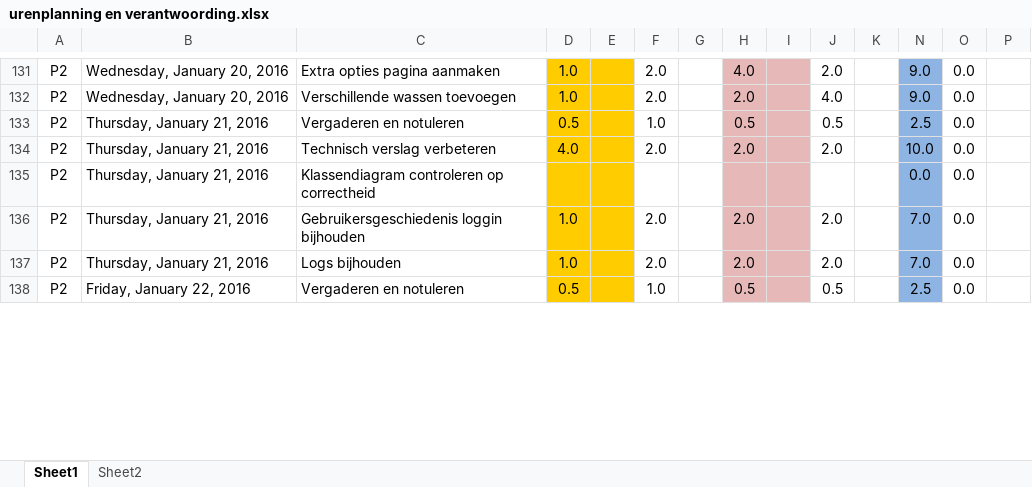
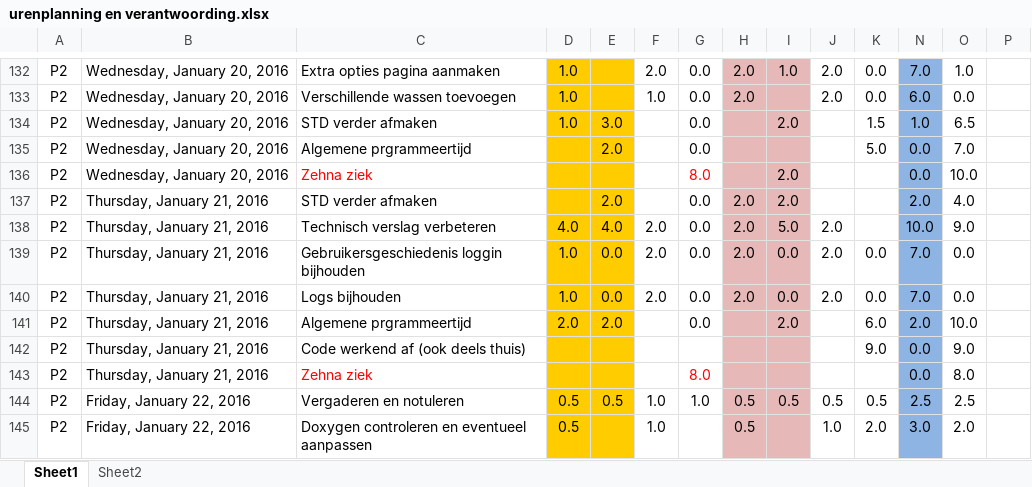
Before and after one commit to jessy100/Themaopdracht6, an Excel workbook: Planning (PvA) en urenverantwoording/urenplanning en verantwoording.xlsx, sheet Sheet1, drawn as a sheet; only a part is shown, gaps mark what is left out; values as stored, in another font and other column widths than the file's, no borders; removed rows and columns are numbered as before the commit, all else as after; rows hold the shown columns only; the diff covers the shown part only; the diff names each change by its address in the sheet, - before the commit and + after, or states it on an @@ line.

```diff
--- a/Planning (PvA) en urenverantwoording/urenplanning en verantwoording.xlsx (sheet Sheet1)
+++ b/Planning (PvA) en urenverantwoording/urenplanning en verantwoording.xlsx (sheet Sheet1)
-G132:G133: (empty)
+G132:G133: 0.0
-H132: 4.0
+H132: 2.0
-I132: (empty)
+I132: 1.0
-K132:K133: (empty)
+K132:K133: 0.0
-N132: 9.0
+N132: 7.0
-O132: 0.0
+O132: 1.0
-F133: 2.0
+F133: 1.0
-J133: 4.0
+J133: 2.0
-N133: 9.0
+N133: 6.0
-row 133: P2 | Thursday, January 21, 2016 | Vergaderen en notuleren | 0.5 |  | 1.0 |  | 0.5 |  | 0.5 |  | 2.5 | 0.0
+row 134: P2 | Wednesday, January 20, 2016 | STD verder afmaken | 1.0 | 3.0 |  | 0.0 |  | 2.0 |  | 1.5 | 1.0 | 6.5
+row 135: P2 | Wednesday, January 20, 2016 | Algemene prgrammeertijd |  | 2.0 |  | 0.0 |  |  |  | 5.0 | 0.0 | 7.0
+row 136: P2 | Wednesday, January 20, 2016 | Zehna ziek |  |  |  | 8.0 |  | 2.0 |  |  | 0.0 | 10.0
+row 137: P2 | Thursday, January 21, 2016 | STD verder afmaken |  | 2.0 |  | 0.0 | 2.0 | 2.0 |  |  | 2.0 | 4.0
-E138: (empty)
+E138: 4.0
-G138: (empty)
+G138: 0.0
-I138: (empty)
+I138: 5.0
-O138: 0.0
+O138: 9.0
-row 135: P2 | Thursday, January 21, 2016 | Klassendiagram controleren op correctheid |  |  |  |  |  |  |  |  | 0.0 | 0.0
-E139:E140: (empty)
+E139:E140: 0.0
-G139:G140: (empty)
+G139:G140: 0.0
-I139:I140: (empty)
+I139:I140: 0.0
-K139:K140: (empty)
+K139:K140: 0.0
+row 141: P2 | Thursday, January 21, 2016 | Algemene prgrammeertijd | 2.0 | 2.0 |  | 0.0 |  | 2.0 |  | 6.0 | 2.0 | 10.0
+row 142: P2 | Thursday, January 21, 2016 | Code werkend af (ook deels thuis) |  |  |  |  |  |  |  | 9.0 | 0.0 | 9.0
+row 143: P2 | Thursday, January 21, 2016 | Zehna ziek |  |  |  | 8.0 |  |  |  |  | 0.0 | 8.0
-E144: (empty)
+E144: 0.5
-G144: (empty)
+G144: 1.0
-I144: (empty)
+I144: 0.5
-K144: (empty)
+K144: 0.5
-O144: 0.0
+O144: 2.5
+row 145: P2 | Friday, January 22, 2016 | Doxygen controleren en eventueel aanpassen | 0.5 |  | 1.0 |  | 0.5 |  | 1.0 | 2.0 | 3.0 | 2.0
```
Also changed, not shown: 9 added rows, 7 removed rows and 74 edited cells elsewhere in this sheet, formulas that keep their value.
